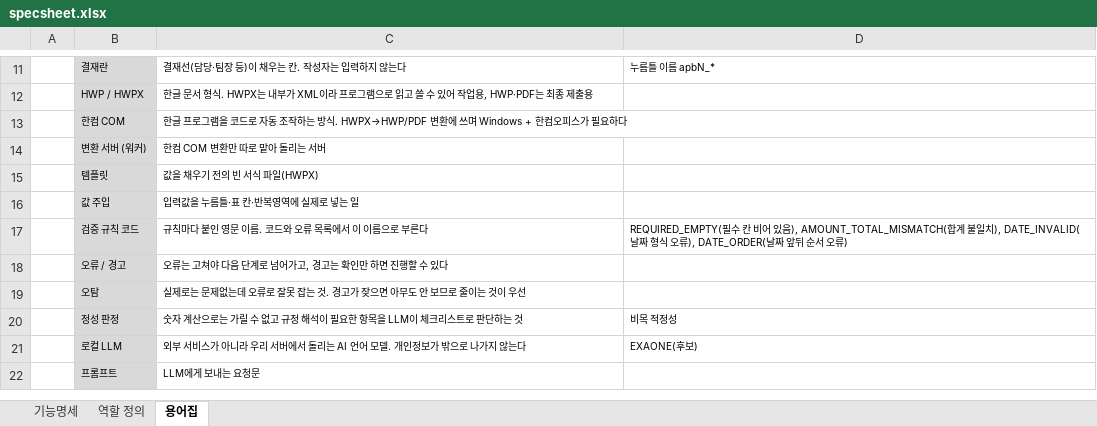
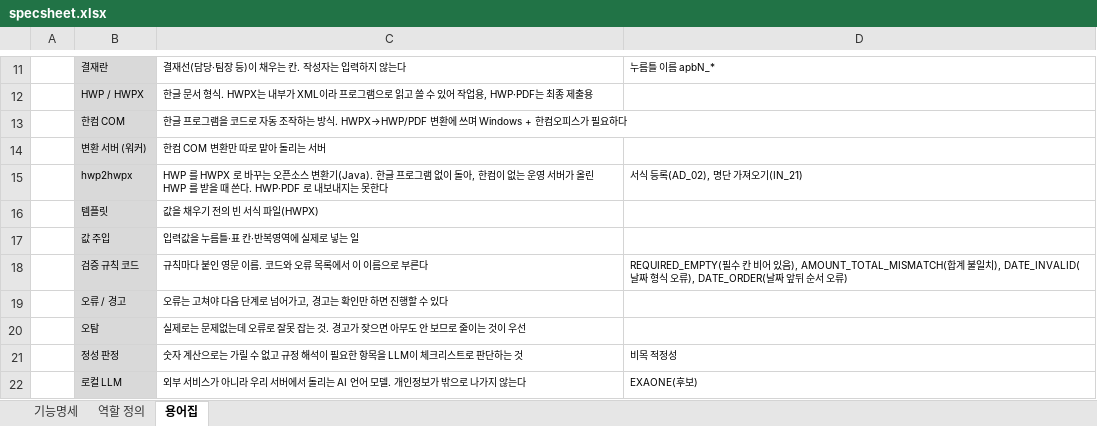
Before and after one commit to Sarhamon/DocFlow, an Excel workbook: docs/specsheet.xlsx, sheet 용어집, drawn as a sheet; only a part is shown, gaps mark what is left out; the shorter side is filled out with more unchanged rows; values as stored, in another font and other column widths than the file's, no borders; the diff names each change by its address in the sheet, - before the commit and + after, or states it on an @@ line.

```diff
--- a/docs/specsheet.xlsx (sheet 용어집)
+++ b/docs/specsheet.xlsx (sheet 용어집)
+row 15:  | hwp2hwpx | HWP 를 HWPX 로 바꾸는 오픈소스 변환기(Java). 한글 프로그램 없이 돌아, 한컴이 없는 운영 서버가 올린 HWP 를 받을 때 쓴다. HWP·PDF 로 내보내지는 못한다 | 서식 등록(AD_02), 명단 가져오기(IN_21)
```
Also changed, not shown: sheet 기능명세, 10 other files.
